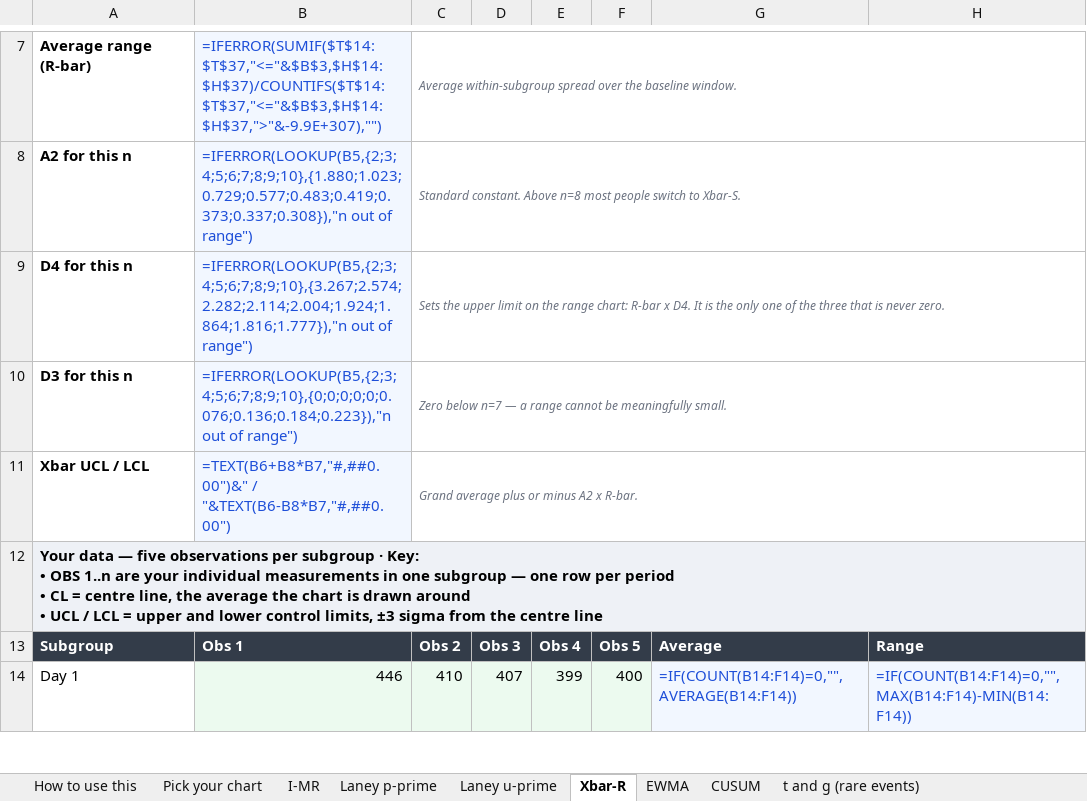
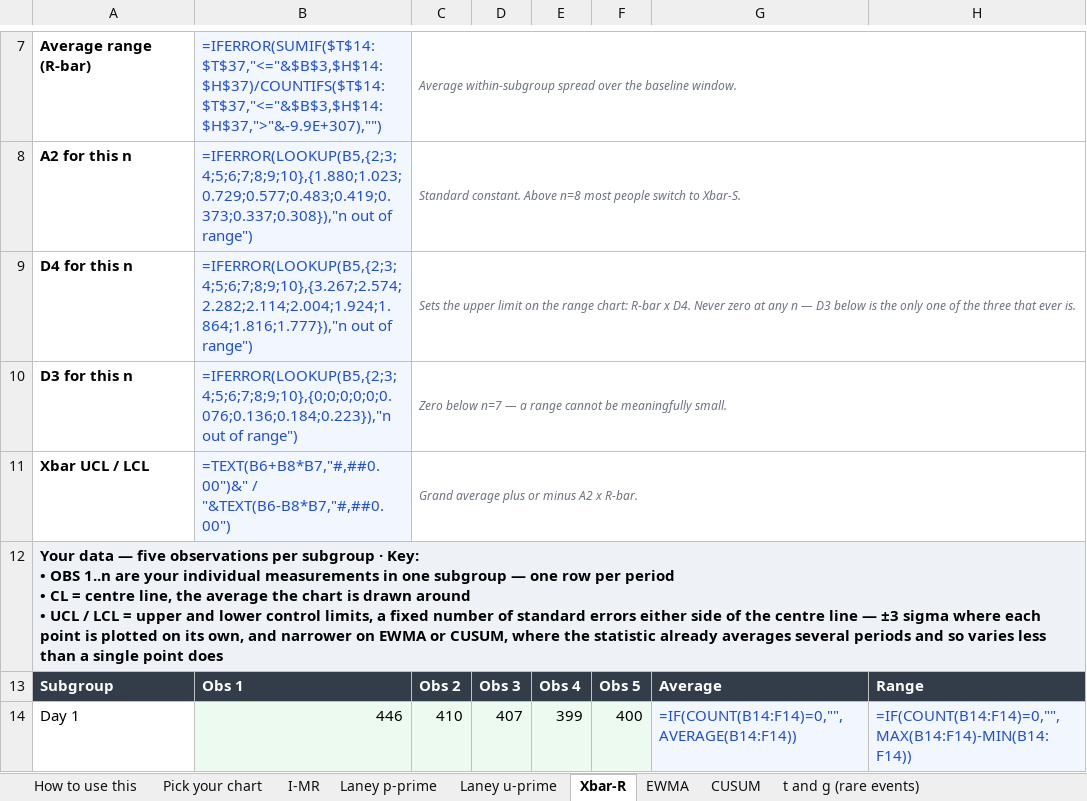
Before and after one commit to Maniwar/six-sigma-blackbelt-support-ops, an Excel workbook: templates/27-control-charts.xlsx, sheet Xbar-R, drawn as a sheet; only a part is shown, gaps mark what is left out; values as stored, in another font and other column widths than the file's, no borders; formulas without a stored value are shown as written; charts and pictures not drawn; the diff names each change by its address in the sheet, - before the commit and + after, or states it on an @@ line.

Commit message:
Four wrong statements in the control-chart keys, and the rule that let two in
The EWMA key said its limits are plus or minus 3 sigma. That tab sets
lambda 0.2 and L 2.7, which draws them at 0.54 sigma on the first period
widening to 0.90 — a third of what the key claimed. The narrowness IS the
chart: it is why EWMA catches a drift an individuals chart sleeps through,
so saying 3 sigma taught the reader the opposite of the tool's purpose. The
gloss is shared by every control chart, so it now says what is true on all
of them rather than what is true on some.

The CUSUM key defined SL as service level. On that sheet SL is the lower
cumulative sum. The Erlang staffing gloss for "SL" prefix-matched the header
"SL (down)", and the key printed a definition from a different discipline.

The u-prime note said a rate that trebles is a special cause. The two weeks
that sheet flags run 2.20x and 2.15x the centre line against limits at about
2.0x, so the rule of thumb declines to investigate the exact weeks the chart
is shouting about.

The Xbar-R note said D4 is the only one of the three constants never zero.
A2 is never zero either; D3 is the one that is.

The first two are the same mechanism. Glosses were selected by taking EVERY
matching term, so "SL (down)" got both its own definition and the bare
"SL". Taking only the LONGEST match instead broke "Odds ratio 95% CI high",
which needs both "Odds ratio" and "CI" — different words, both jargon. The
distinction is subsumption, not length: "SL" is contained in "SL (down)" and
loses; "CI" is not contained in "Odds ratio" and stands. best_terms() in
xlpolish now decides it, once.

And qa_templates was demanding a gloss for every matching term, so it failed
the sheet for the definition that had been correctly left off. It imports
the selection now, as it already imported the matcher — the fix and the
check cannot disagree about which terms a header needs.

808 verify with the numeric layer recalculating, 219 visual, 22 documents,
citations, template, property and mutation checks.

```diff
--- a/templates/27-control-charts.xlsx (sheet Xbar-R)
+++ b/templates/27-control-charts.xlsx (sheet Xbar-R)
-C9: …x D4. It is the only one of the three that is never zero.
+C9: …x D4. Never zero at any n — D3 below is the only one of the three that ever is.
-A12: …control limits, ±3 sigma from the centre line
+A12: …control limits, a fixed number of standard errors either side of the centre line — ±3 sigma where each point is plotted on its own, and narrower on EWMA or CUSUM, where the statistic already averages several periods and so varies less than a single point does
```
Also changed, not shown: sheet Laney u-prime, sheet EWMA, sheet CUSUM, sheet Laney p-prime, sheet I-MR, templates/15-solution-selection-matrix.xlsx, templates/17-control-plan.xlsx, 8 other files.
